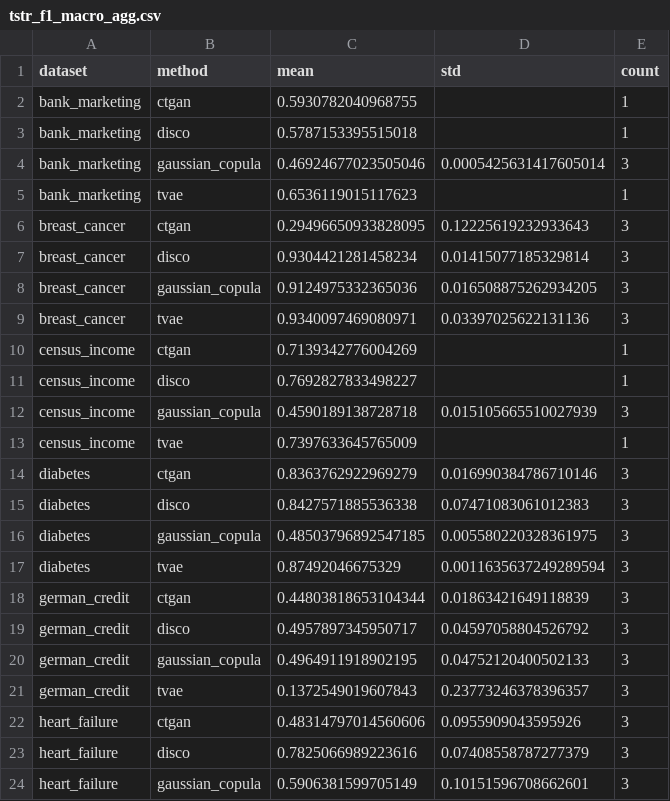
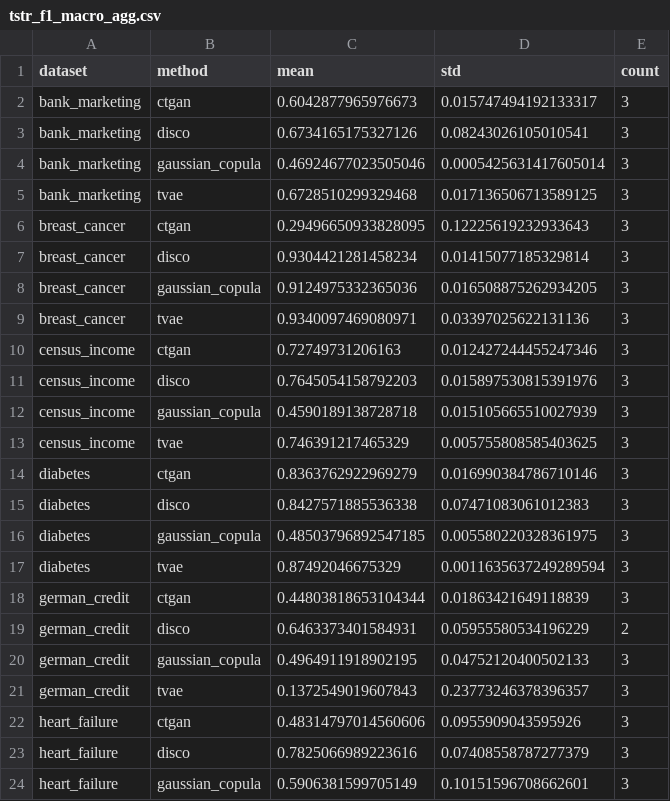
Before and after one commit to ArshiaIlaty/P-TA-MulFee, a CSV file: disco/tables/tstr_f1_macro_agg.csv, drawn as a sheet; only a part is shown; removed rows and columns are numbered as before the commit, all else as after; the diff names each change by its address in the sheet, - before the commit and + after, or states it on an @@ line.

```diff
--- a/disco/tables/tstr_f1_macro_agg.csv
+++ b/disco/tables/tstr_f1_macro_agg.csv
-row 2: bank_marketing | ctgan | 0.5930782040968755 |  | 1
-row 3: bank_marketing | disco | 0.5787153395515018 |  | 1
+row 2: bank_marketing | ctgan | 0.6042877965976673 | 0.015747494192133317 | 3
+row 3: bank_marketing | disco | 0.6734165175327126 | 0.08243026105010541 | 3
-row 5: bank_marketing | tvae | 0.6536119015117623 |  | 1
+row 5: bank_marketing | tvae | 0.6728510299329468 | 0.017136506713589125 | 3
-row 10: census_income | ctgan | 0.7139342776004269 |  | 1
-row 11: census_income | disco | 0.7692827833498227 |  | 1
+row 10: census_income | ctgan | 0.72749731206163 | 0.012427244455247346 | 3
+row 11: census_income | disco | 0.7645054158792203 | 0.015897530815391976 | 3
-row 13: census_income | tvae | 0.7397633645765009 |  | 1
+row 13: census_income | tvae | 0.746391217465329 | 0.005755808585403625 | 3
-row 19: german_credit | disco | 0.4957897345950717 | 0.04597058804526792 | 3
+row 19: german_credit | disco | 0.6463373401584931 | 0.05955580534196229 | 2
```
Also changed, not shown: disco/tables/all_results_long.csv, disco/tables/feattype_jsd.csv, 35 other files.
